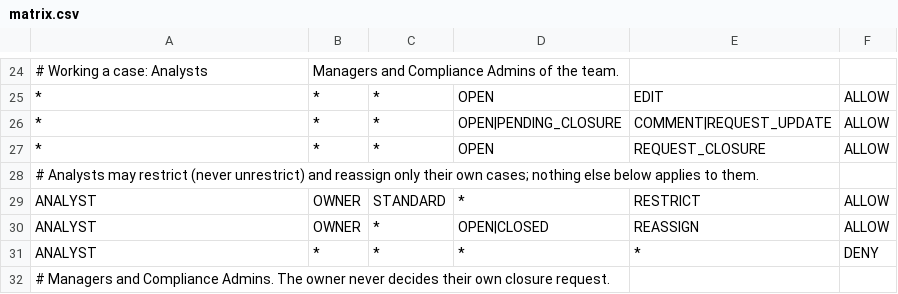
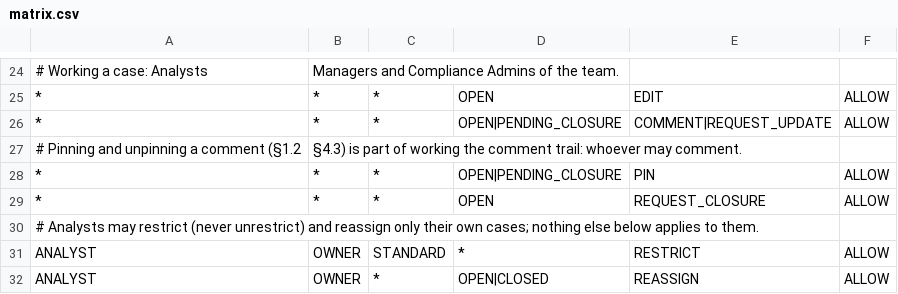
Before and after one commit to techautomator414/trailkeep, a CSV file: src/main/resources/permissions/matrix.csv, drawn as a sheet; only a part is shown, gaps mark what is left out; the shorter side is filled out with more unchanged rows; the diff names each change by its address in the sheet, - before the commit and + after, or states it on an @@ line.

```diff
--- a/src/main/resources/permissions/matrix.csv
+++ b/src/main/resources/permissions/matrix.csv
+row 27: # Pinning and unpinning a comment (§1.2 | §4.3) is part of working the comment trail: whoever may comment.
+row 28: * | * | * | OPEN|PENDING_CLOSURE | PIN | ALLOW
```
Also changed, not shown: 29 other files.
